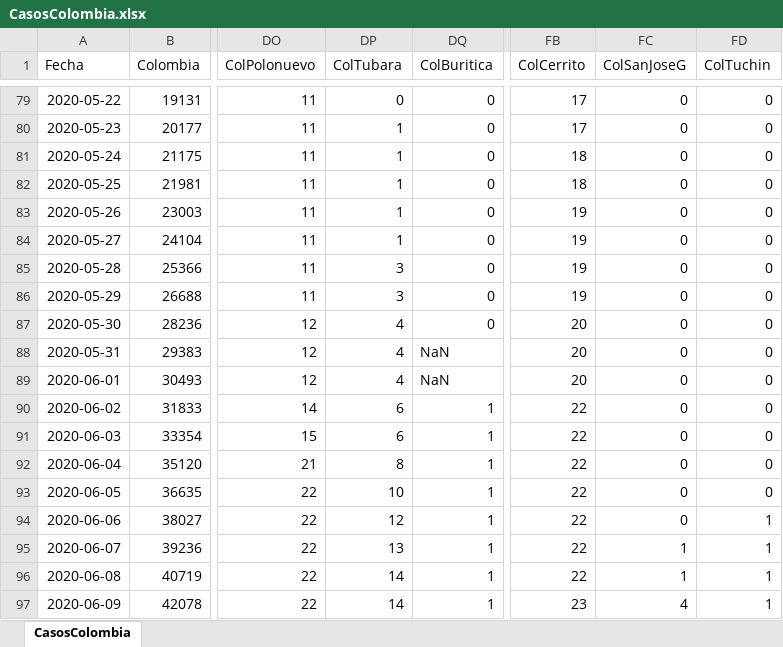
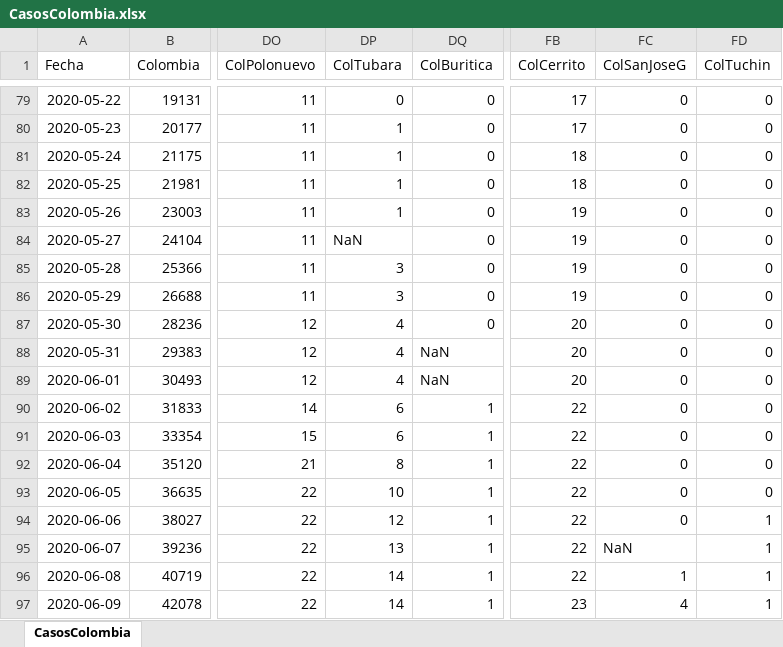
Before and after one commit to 1Alacer/covid, an Excel workbook: CasosColombia.xlsx, sheet CasosColombia, drawn as a sheet; only a part is shown, gaps mark what is left out; values as stored, in another font and other column widths than the file's, no borders; the diff covers the shown part only; the diff names each change by its address in the sheet, - before the commit and + after, or states it on an @@ line.

```diff
--- a/CasosColombia.xlsx (sheet CasosColombia)
+++ b/CasosColombia.xlsx (sheet CasosColombia)
-DP84 (ColTubara): 1
+DP84 (ColTubara): NaN
-FC95 (ColSanJoseG): 1
+FC95 (ColSanJoseG): NaN
```
Also changed, not shown: 1 added row and 5 edited cells elsewhere in this sheet, 1 other file.
